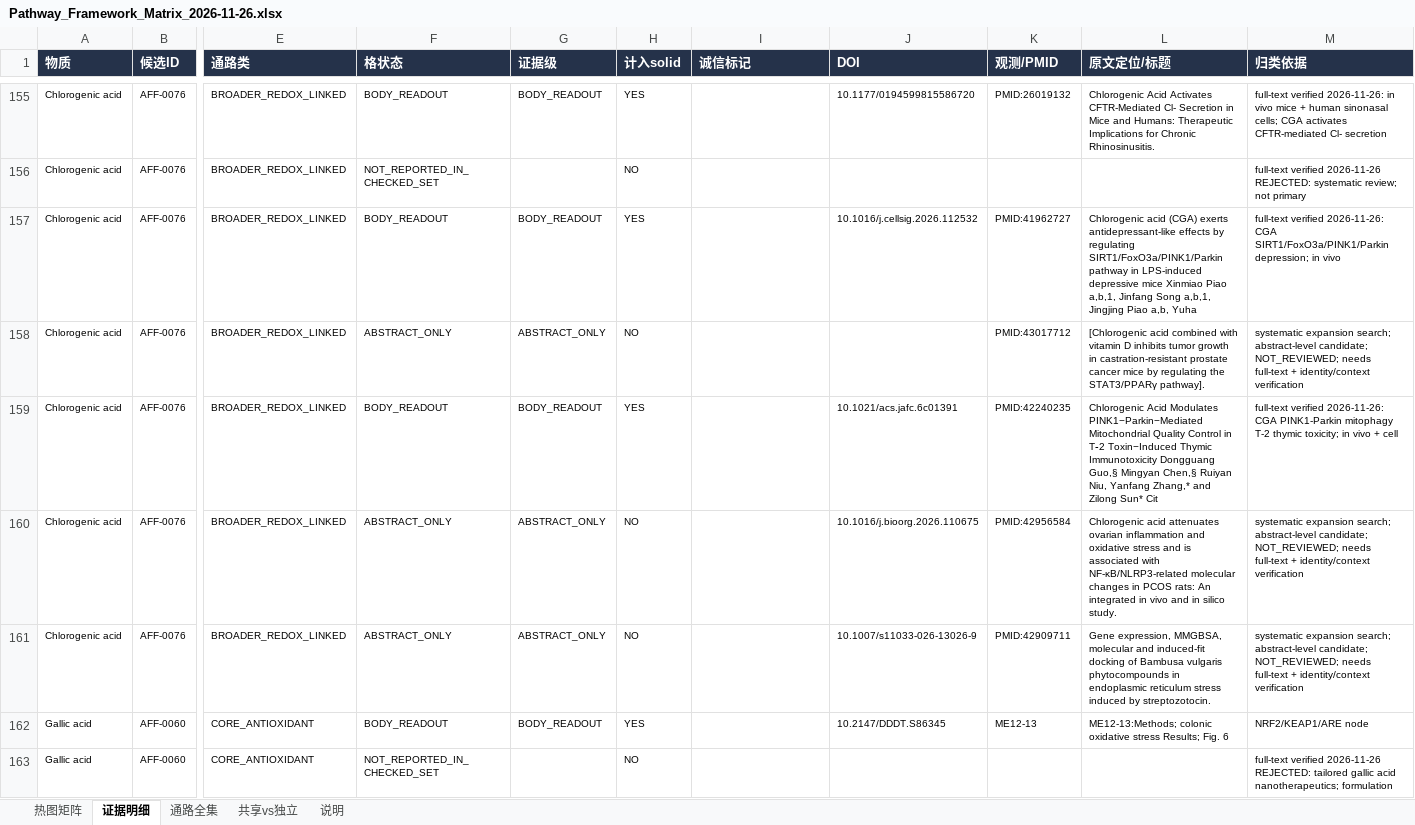
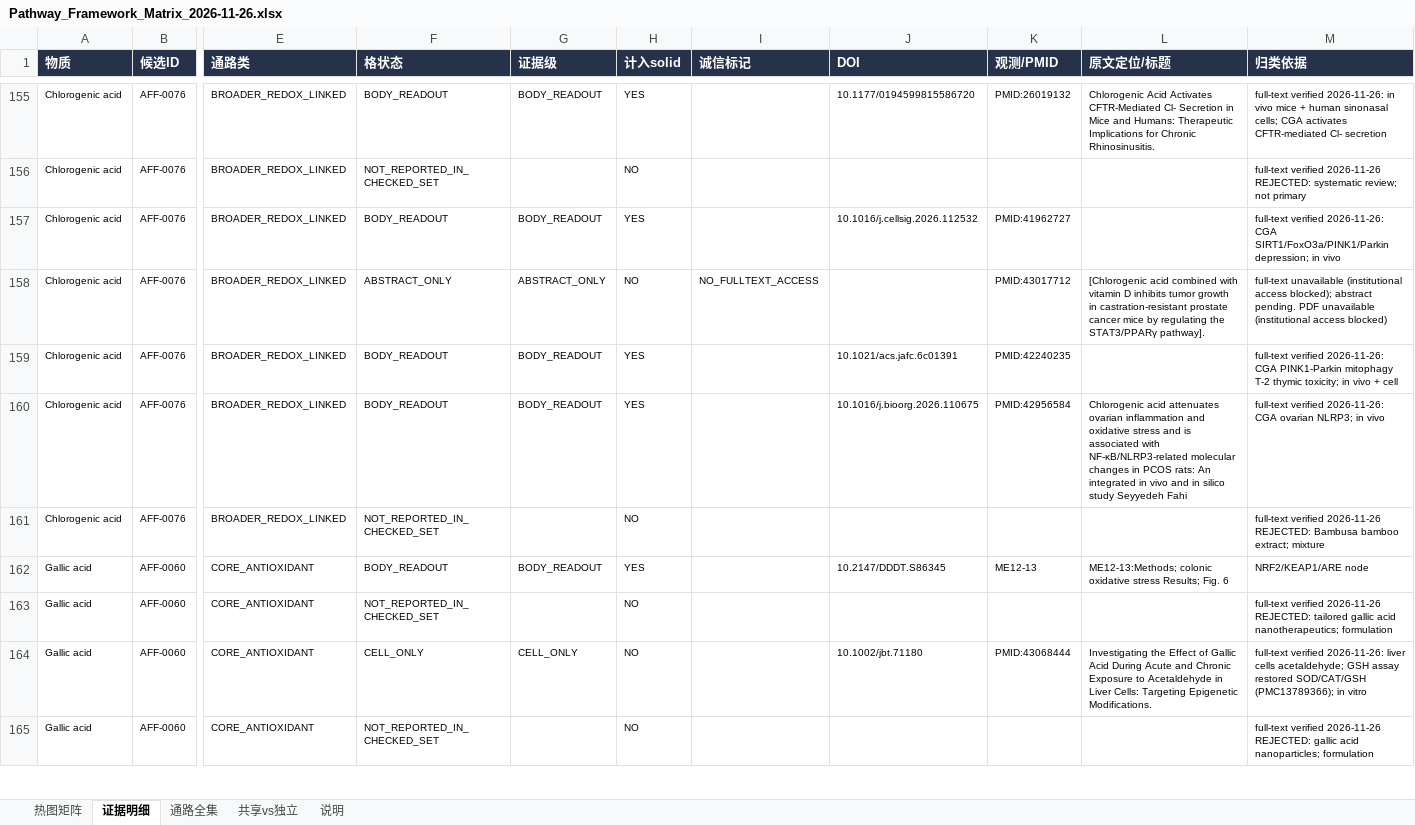
Before and after one commit to Jane-huangjingyi/Antioxidants-project, an Excel workbook: 02_identity_and_evidence/result/Pathway_Framework_Matrix_2026-11-26.xlsx, sheet 证据明细, drawn as a sheet; only a part is shown, gaps mark what is left out; the shorter side is filled out with more unchanged rows; values as stored, in another font and other column widths than the file's, no borders; the diff covers the shown part only; the diff names each change by its address in the sheet, - before the commit and + after, or states it on an @@ line.

Commit message:
Close pathway verification: verify final 24 PDFs + catechin U1; mark 4 no-access; solid 108
Final PDF batch (48 cells): 15 upgraded, 2 reassigned, 24 rejected (plant/extract/mixture/formulation/wrong-identity), catechin U1 upgraded; 4 papers flagged NO_FULLTEXT_ACCESS. Framework 240 cells: solid 108 (7 functional+101 body), 9 cell-only, 18 abstract, 105 not-reported. 163 adjudications. Pathway line closed; capacity ranking line next. QC PASS.

```diff
--- a/02_identity_and_evidence/result/Pathway_Framework_Matrix_2026-11-26.xlsx (sheet 证据明细)
+++ b/02_identity_and_evidence/result/Pathway_Framework_Matrix_2026-11-26.xlsx (sheet 证据明细)
-L157 (原文定位/标题): Chlorogenic acid (CGA) exerts antidepressant-like effects by regulating SIRT1/FoxO3a/PINK1/Parkin pathway in LPS-induced depressive mice Xinmiao Piao a,b,1, Jinfang Song a,b,1, Jingjing Piao a,b, Yuha
+L157 (原文定位/标题): (empty)
-I158 (诚信标记): (empty)
+I158 (诚信标记): NO_FULLTEXT_ACCESS
-M158 (归类依据): systematic expansion search; abstract-level candidate; NOT_REVIEWED; needs full-text + identity/context verification
+M158 (归类依据): full-text unavailable (institutional access blocked); abstract pending. PDF unavailable (institutional access blocked)
-L159 (原文定位/标题): Chlorogenic Acid Modulates PINK1−Parkin−Mediated Mitochondrial Quality Control in T‑2 Toxin−Induced Thymic Immunotoxicity Dongguang Guo,§ Mingyan Chen,§ Ruiyan Niu, Yanfang Zhang,* and Zilong Sun* Cit
+L159 (原文定位/标题): (empty)
-F160 (格状态): ABSTRACT_ONLY
+F160 (格状态): BODY_READOUT
-G160 (证据级): ABSTRACT_ONLY
+G160 (证据级): BODY_READOUT
-H160 (计入solid): NO
+H160 (计入solid): YES
-L160 (原文定位/标题): …in silico study.
+L160 (原文定位/标题): …in silico study Seyyedeh Fahi
-M160 (归类依据): systematic expansion search; abstract-level candidate; NOT_REVIEWED; needs full-text + identity/context verification
+M160 (归类依据): full-text verified 2026-11-26: CGA ovarian NLRP3; in vivo
-F161 (格状态): ABSTRACT_ONLY
+F161 (格状态): NOT_REPORTED_IN_CHECKED_SET
-G161 (证据级): ABSTRACT_ONLY
+G161 (证据级): (empty)
-J161 (DOI): 10.1007/s11033-026-13026-9
+J161 (DOI): (empty)
-K161 (观测/PMID): PMID:42909711
+K161 (观测/PMID): (empty)
-L161 (原文定位/标题): Gene expression, MMGBSA, molecular and induced-fit docking of Bambusa vulgaris phytocompounds in endoplasmic reticulum stress induced by streptozotocin.
+L161 (原文定位/标题): (empty)
-M161 (归类依据): systematic expansion search; abstract-level candidate; NOT_REVIEWED; needs full-text + identity/context verification
+M161 (归类依据): full-text verified 2026-11-26 REJECTED: Bambusa bamboo extract; mixture
```
Also changed, not shown: 254 edited cells elsewhere in this sheet, sheet 共享vs独立, sheet 热图矩阵, 10 other files.
